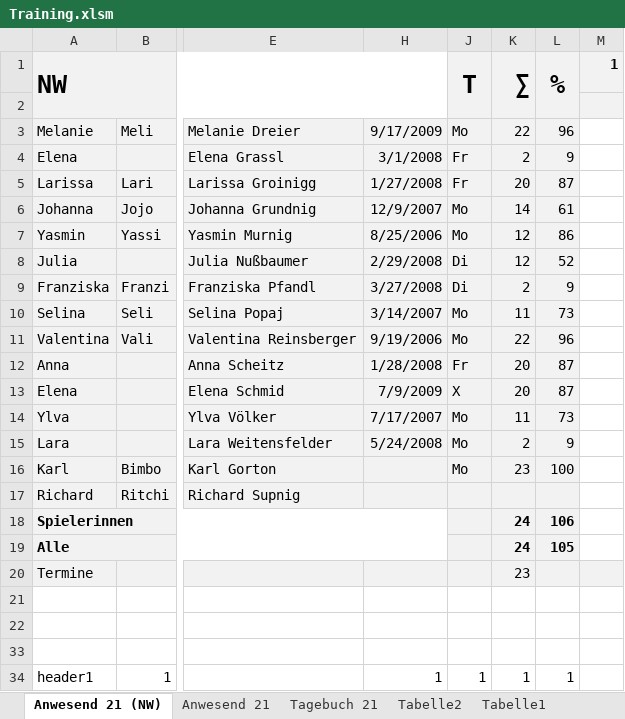
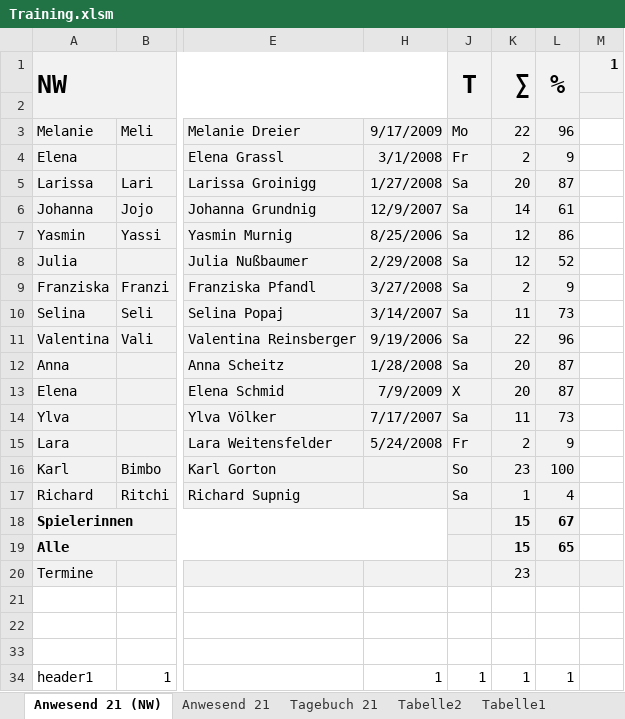
Before and after one commit to volleybase/brueckl-hotvolleys-source, an Excel workbook: _work/presence/excel/Training.xlsm, sheet Anwesend 21 (NW), drawn as a sheet; only a part is shown, gaps mark what is left out; values as stored, in another font and other column widths than the file's, no borders; charts and pictures not drawn; the diff names each change by its address in the sheet, - before the commit and + after, or states it on an @@ line.

Commit message:
nw infos, presence

```diff
--- a/_work/presence/excel/Training.xlsm (sheet Anwesend 21 (NW))
+++ b/_work/presence/excel/Training.xlsm (sheet Anwesend 21 (NW))
-J5: Fr
+J5: Sa
-J6:J7: Mo
+J6:J7: Sa
-J8:J9: Di
+J8:J9: Sa
-J10:J11: Mo
+J10:J11: Sa
-J12: Fr
+J12: Sa
-J14: Mo
+J14: Sa
-J15: Mo
+J15: Fr
-J16: Mo
+J16: So
-J17: (empty)
+J17: Sa
-K17: (empty)
+K17: 1
-L17: (empty)
+L17: 4
-K18:K19: 24
+K18:K19: 15
-L18: 106
+L18: 67
-L19: 105
+L19: 65
```
Also changed, not shown: sheet Anwesend 21, 6 other files.
